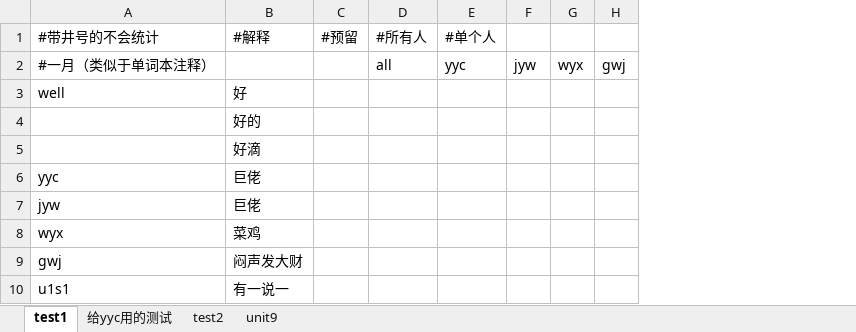
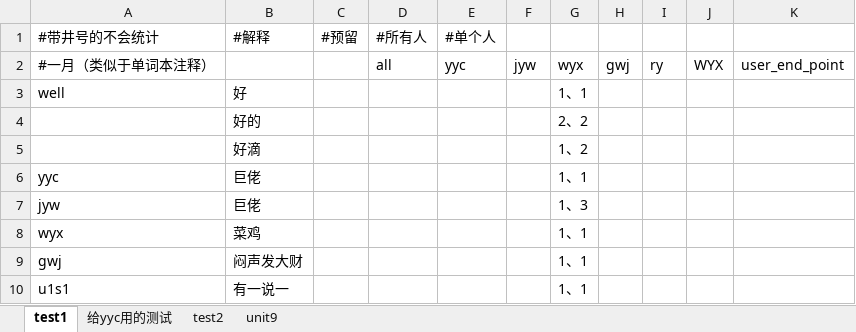
Before and after one commit to Tony-YYC/WordRecitation, an Excel workbook: words.xlsx, sheet test1, drawn as a sheet; values as stored, in another font and other column widths than the file's, no borders; removed rows and columns are numbered as before the commit, all else as after; the diff names each change by its address in the sheet, - before the commit and + after, or states it on an @@ line.

Commit message:
add translation model

```diff
--- a/words.xlsx (sheet test1)
+++ b/words.xlsx (sheet test1)
-column G, row 2: wyx
+column G, rows 2-10: wyx | 1、1 | 2、2 | 1、2 | 1、1 | 1、3 | 1、1 | 1、1 | 1、1
+column I, row 2: ry
+column J, row 2: WYX
+column K, row 2: user_end_point
```
Also changed, not shown: sheet unit9, sheet test2, sheet 给yyc用的测试, 1 other file.
